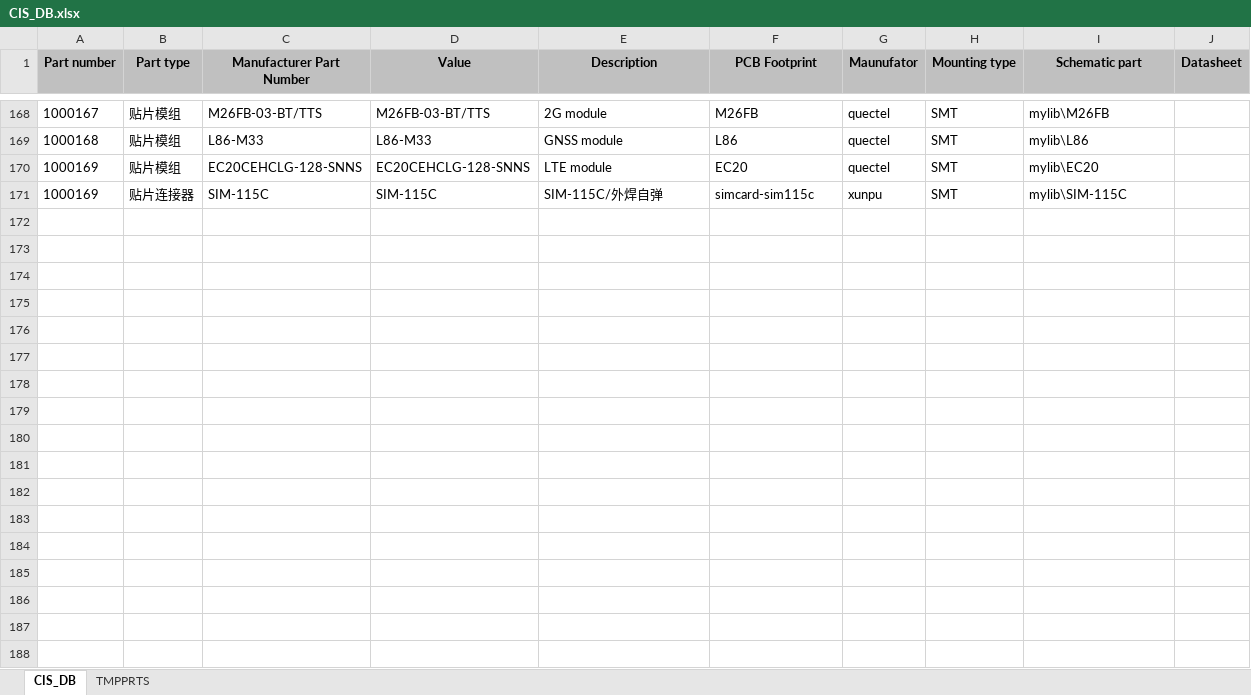
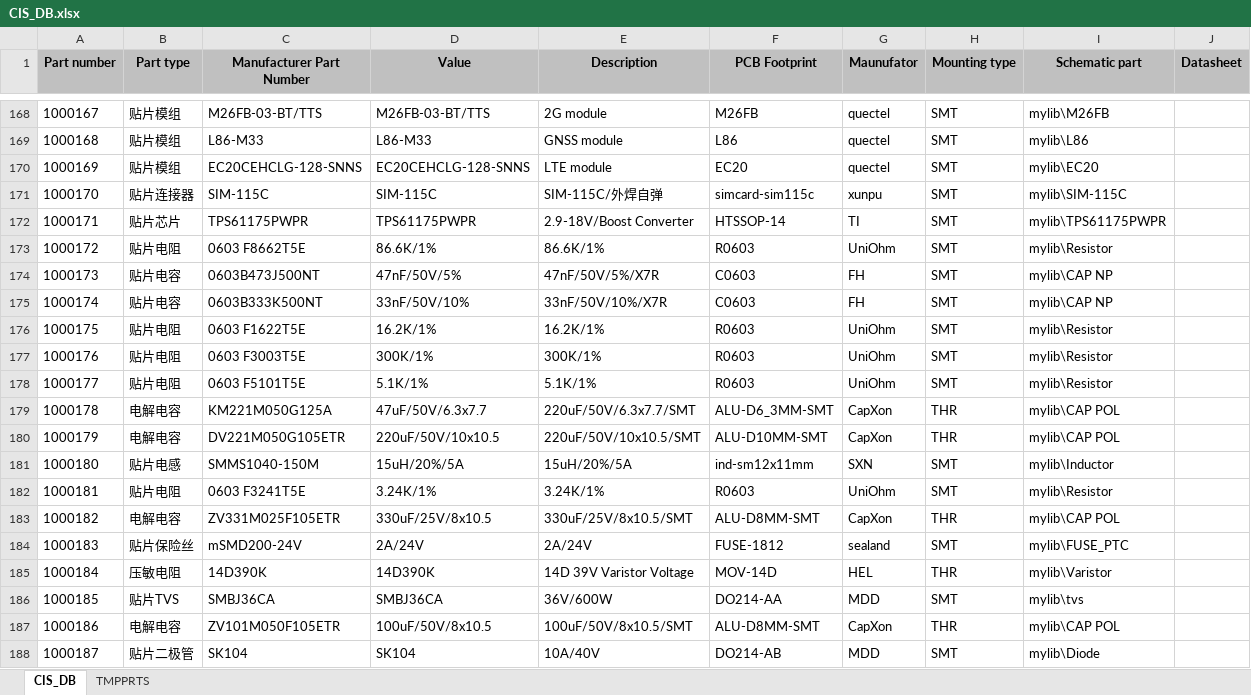
Before and after one commit to NightIsDark/candence-lib, an Excel workbook: MyDataBase/CIS_DB.xlsx, sheet CIS_DB, drawn as a sheet; only a part is shown, gaps mark what is left out; values as stored, in another font and other column widths than the file's, no borders; the diff names each change by its address in the sheet, - before the commit and + after, or states it on an @@ line.

```diff
--- a/MyDataBase/CIS_DB.xlsx (sheet CIS_DB)
+++ b/MyDataBase/CIS_DB.xlsx (sheet CIS_DB)
@@ column A (Part number) renumbered in row 171 @@
+row 172: 1000171 | 贴片芯片 | TPS61175PWPR | TPS61175PWPR | 2.9-18V/Boost Converter | HTSSOP-14 | TI | SMT | mylib\TPS61175PWPR
+row 173: 1000172 | 贴片电阻 | 0603 F8662T5E | 86.6K/1% | 86.6K/1% | R0603 | UniOhm | SMT | mylib\Resistor
+row 174: 1000173 | 贴片电容 | 0603B473J500NT | 47nF/50V/5% | 47nF/50V/5%/X7R | C0603 | FH | SMT | mylib\CAP NP
+row 175: 1000174 | 贴片电容 | 0603B333K500NT | 33nF/50V/10% | 33nF/50V/10%/X7R | C0603 | FH | SMT | mylib\CAP NP
+row 176: 1000175 | 贴片电阻 | 0603 F1622T5E | 16.2K/1% | 16.2K/1% | R0603 | UniOhm | SMT | mylib\Resistor
+row 177: 1000176 | 贴片电阻 | 0603 F3003T5E | 300K/1% | 300K/1% | R0603 | UniOhm | SMT | mylib\Resistor
+row 178: 1000177 | 贴片电阻 | 0603 F5101T5E | 5.1K/1% | 5.1K/1% | R0603 | UniOhm | SMT | mylib\Resistor
+row 179: 1000178 | 电解电容 | KM221M050G125A | 47uF/50V/6.3x7.7 | 220uF/50V/6.3x7.7/SMT | ALU-D6_3MM-SMT | CapXon | THR | mylib\CAP POL
+row 180: 1000179 | 电解电容 | DV221M050G105ETR | 220uF/50V/10x10.5 | 220uF/50V/10x10.5/SMT | ALU-D10MM-SMT | CapXon | THR | mylib\CAP POL
+row 181: 1000180 | 贴片电感 | SMMS1040-150M | 15uH/20%/5A | 15uH/20%/5A | ind-sm12x11mm | SXN | SMT | mylib\Inductor
+row 182: 1000181 | 贴片电阻 | 0603 F3241T5E | 3.24K/1% | 3.24K/1% | R0603 | UniOhm | SMT | mylib\Resistor
+row 183: 1000182 | 电解电容 | ZV331M025F105ETR | 330uF/25V/8x10.5 | 330uF/25V/8x10.5/SMT | ALU-D8MM-SMT | CapXon | THR | mylib\CAP POL
+row 184: 1000183 | 贴片保险丝 | mSMD200-24V | 2A/24V | 2A/24V | FUSE-1812 | sealand | SMT | mylib\FUSE_PTC
+row 185: 1000184 | 压敏电阻 | 14D390K | 14D390K | 14D 39V Varistor Voltage | MOV-14D | HEL | THR | mylib\Varistor
+row 186: 1000185 | 贴片TVS | SMBJ36CA | SMBJ36CA | 36V/600W | DO214-AA | MDD | SMT | mylib\tvs
+row 187: 1000186 | 电解电容 | ZV101M050F105ETR | 100uF/50V/8x10.5 | 100uF/50V/8x10.5/SMT | ALU-D8MM-SMT | CapXon | THR | mylib\CAP POL
+row 188: 1000187 | 贴片二极管 | SK104 | SK104 | 10A/40V | DO214-AB | MDD | SMT | mylib\Diode
```
Also changed, not shown: 4 other files.
